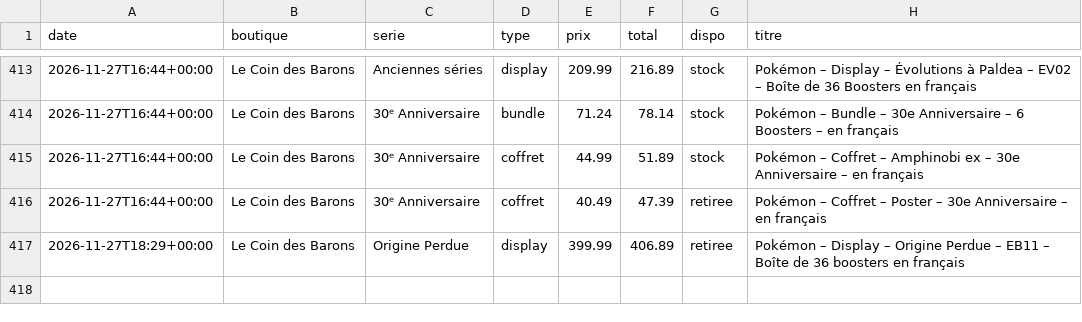
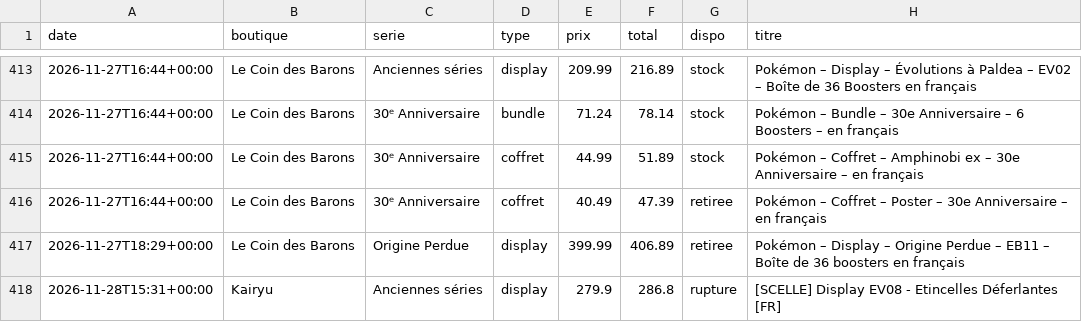
Before and after one commit to RaphKujo/bot-pokemon, a CSV file: data/historique.csv, drawn as a sheet; only a part is shown, gaps mark what is left out.

Commit message:
Mise à jour des prix

```diff
--- a/data/historique.csv
+++ b/data/historique.csv
@@ -417 +417,2 @@ date,boutique,serie,type,prix,total,dispo,titre
 2026-11-27T18:29+00:00,Le Coin des Barons,Origine Perdue,display,399.99,406.89,retiree,Pokémon – Display – Origine Perdue – EB11 – Boîte de 36 boosters en français
+2026-11-28T15:31+00:00,Kairyu,Anciennes séries,display,279.9,286.8,rupture,[SCELLE] Display EV08 - Etincelles Déferlantes [FR]
```
Also changed, not shown: 2 other files.
